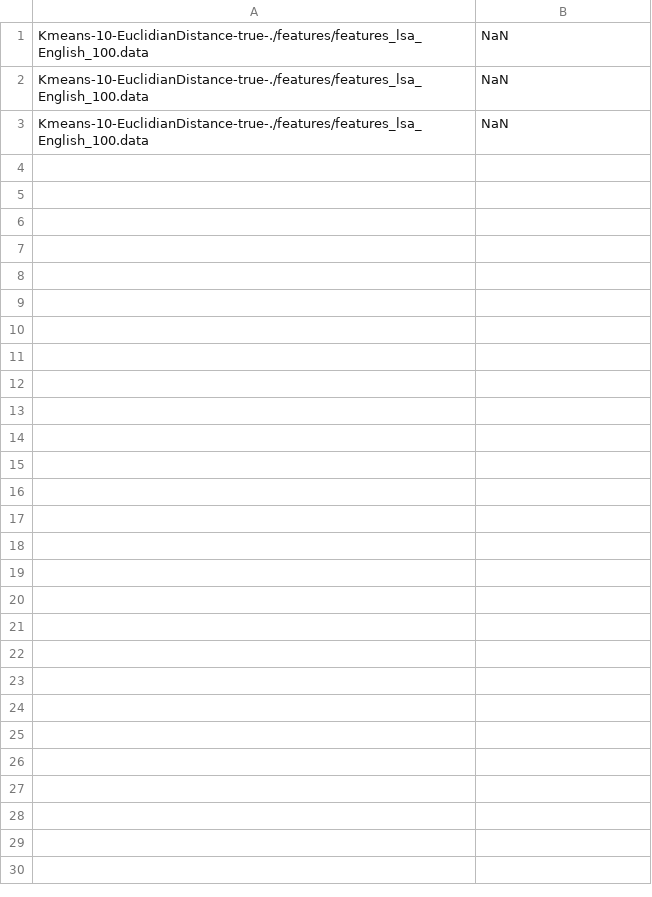
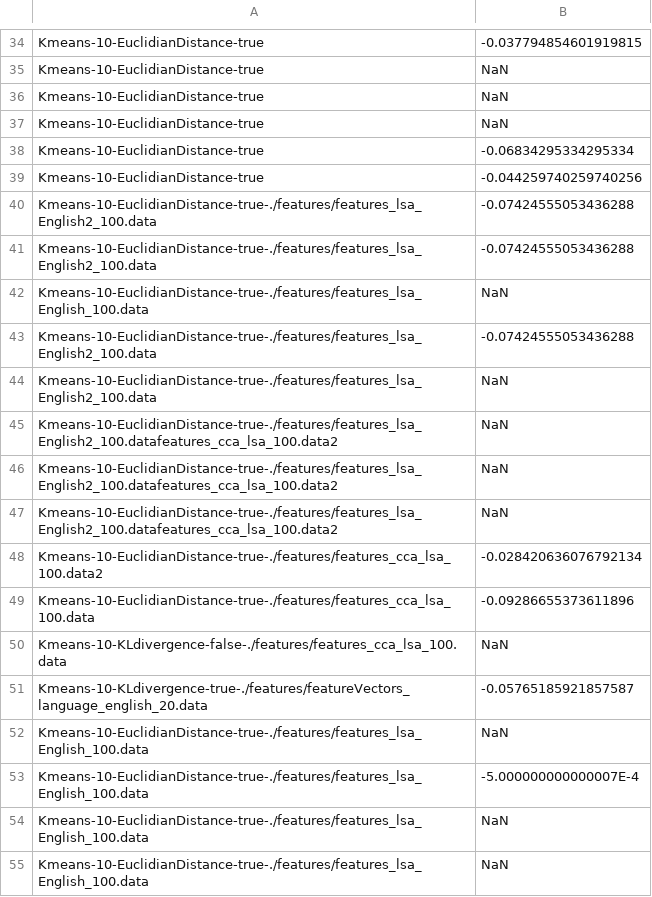
Before and after one commit to clouizos/ProjectAI, a CSV file: ProjectAI/src/main/java/com/ICSMT/Silhouette.csv, drawn as a sheet; only a part is shown, gaps mark what is left out; the diff covers the shown part only.

```diff
--- a/ProjectAI/src/main/java/com/ICSMT/Silhouette.csv
+++ b/ProjectAI/src/main/java/com/ICSMT/Silhouette.csv
@@ -1,2 +34,21 @@
+Kmeans-10-EuclidianDistance-true,-0.037794854601919815
+Kmeans-10-EuclidianDistance-true,NaN
+Kmeans-10-EuclidianDistance-true,NaN
+Kmeans-10-EuclidianDistance-true,NaN
+Kmeans-10-EuclidianDistance-true,-0.06834295334295334
+Kmeans-10-EuclidianDistance-true,-0.044259740259740256
+Kmeans-10-EuclidianDistance-true-./features/features_lsa_English2_100.data,-0.07424555053436288
+Kmeans-10-EuclidianDistance-true-./features/features_lsa_English2_100.data,-0.07424555053436288
 Kmeans-10-EuclidianDistance-true-./features/features_lsa_English_100.data,NaN
+Kmeans-10-EuclidianDistance-true-./features/features_lsa_English2_100.data,-0.07424555053436288
+Kmeans-10-EuclidianDistance-true-./features/features_lsa_English2_100.data,NaN
+Kmeans-10-EuclidianDistance-true-./features/features_lsa_English2_100.datafeatures_cca_lsa_100.data2,NaN
+Kmeans-10-EuclidianDistance-true-./features/features_lsa_English2_100.datafeatures_cca_lsa_100.data2,NaN
+Kmeans-10-EuclidianDistance-true-./features/features_lsa_English2_100.datafeatures_cca_lsa_100.data2,NaN
+Kmeans-10-EuclidianDistance-true-./features/features_cca_lsa_100.data2,-0.028420636076792134
+Kmeans-10-EuclidianDistance-true-./features/features_cca_lsa_100.data,-0.09286655373611896
+Kmeans-10-KLdivergence-false-./features/features_cca_lsa_100.data,NaN
+Kmeans-10-KLdivergence-true-./features/featureVectors_language_english_20.data,-0.05765185921857587
+Kmeans-10-EuclidianDistance-true-./features/features_lsa_English_100.data,NaN
+Kmeans-10-EuclidianDistance-true-./features/features_lsa_English_100.data,-5.000000000000007E-4
 Kmeans-10-EuclidianDistance-true-./features/features_lsa_English_100.data,NaN
```
Also changed, not shown: 33 added rows elsewhere in this file, ProjectAI/src/main/java/com/ICSMT/Precision.csv, 21 other files.
